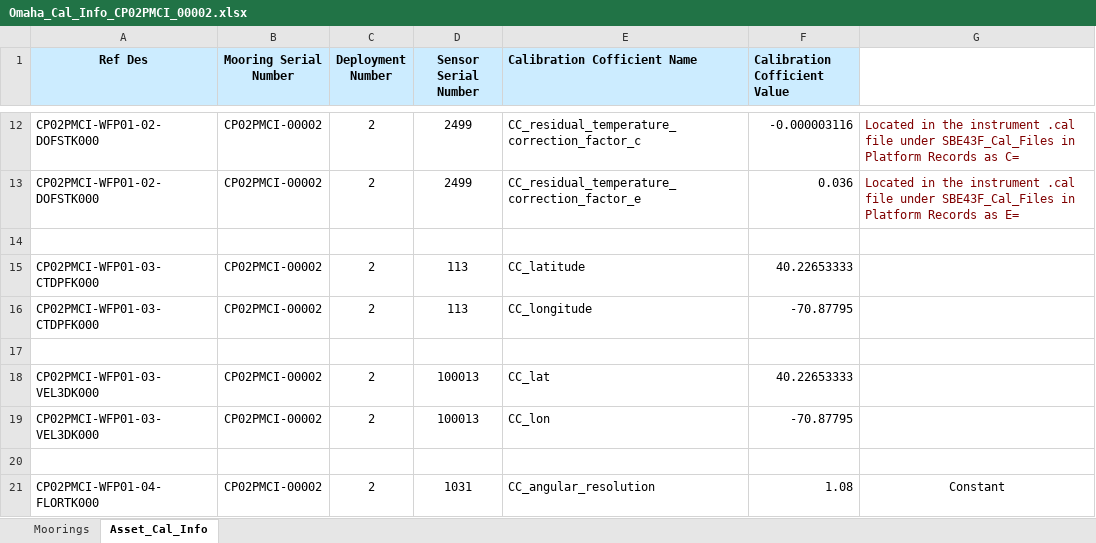
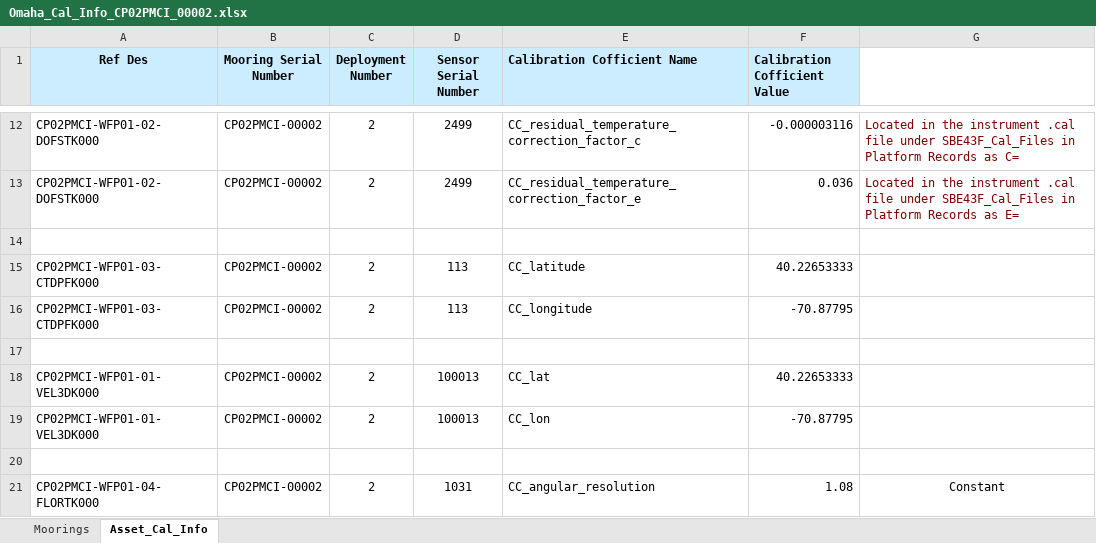
Before and after one commit to oceanobservatories/ingestion-csvs, an Excel workbook: CP02PMCI/Omaha_Cal_Info_CP02PMCI_00002.xlsx, sheet Asset_Cal_Info, drawn as a sheet; only a part is shown, gaps mark what is left out; values as stored, in another font and other column widths than the file's, no borders; the diff names each change by its address in the sheet, - before the commit and + after, or states it on an @@ line.

```diff
--- a/CP02PMCI/Omaha_Cal_Info_CP02PMCI_00002.xlsx (sheet Asset_Cal_Info)
+++ b/CP02PMCI/Omaha_Cal_Info_CP02PMCI_00002.xlsx (sheet Asset_Cal_Info)
-A18:A19 (Ref Des): CP02PMCI-WFP01-03-VEL3DK000
+A18:A19 (Ref Des): CP02PMCI-WFP01-01-VEL3DK000
```
Also changed, not shown: CP02PMCI/Omaha_Cal_Info_CP02PMCI_00001.xlsx.
